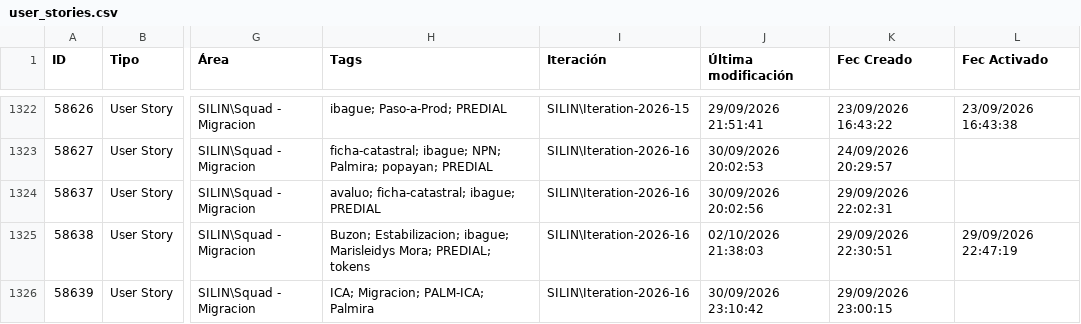
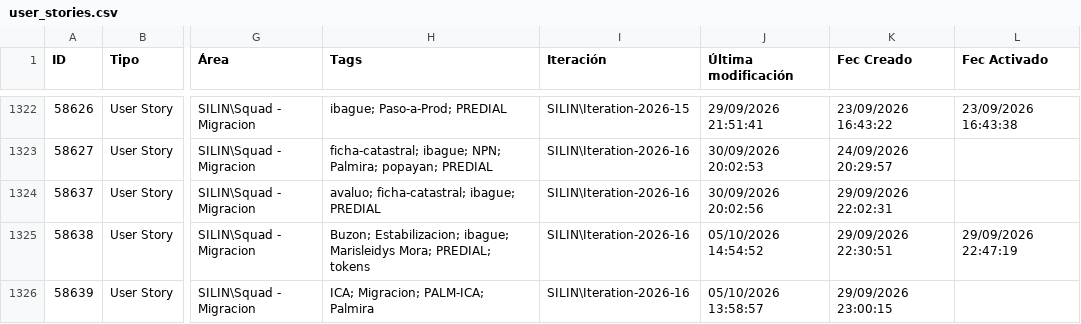
Before and after one commit to alisonfernandau-source/azure-insights-data-, a CSV file: src/data/user_stories.csv, drawn as a sheet; only a part is shown, gaps mark what is left out; the diff names each change by its address in the sheet, - before the commit and + after, or states it on an @@ line.

```diff
--- a/src/data/user_stories.csv
+++ b/src/data/user_stories.csv
-J1325 (Última modificación): 02/10/2026 21:38:03
+J1325 (Última modificación): 05/10/2026 14:54:52
-J1326 (Última modificación): 30/09/2026 23:10:42
+J1326 (Última modificación): 05/10/2026 13:58:57
```
Also changed, not shown: src/data/feature_snapshot_history.csv, 1 other file.
